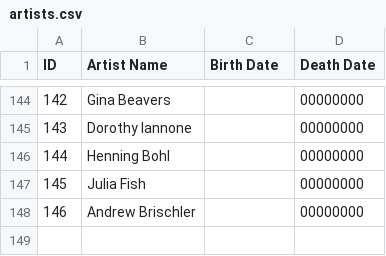
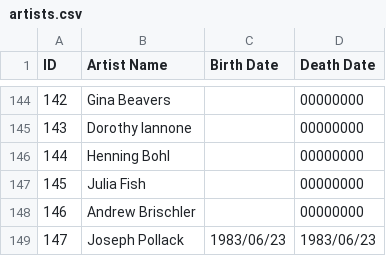
Before and after one commit to eindacor/artfunkel, a CSV file: artists.csv, drawn as a sheet; only a part is shown, gaps mark what is left out; the diff names each change by its address in the sheet, - before the commit and + after, or states it on an @@ line.

```diff
--- a/artists.csv
+++ b/artists.csv
+row 149: 147 | Joseph Pollack | 1983/06/23 | 1983/06/23
```
Also changed, not shown: paintings.csv, 4 other files.
